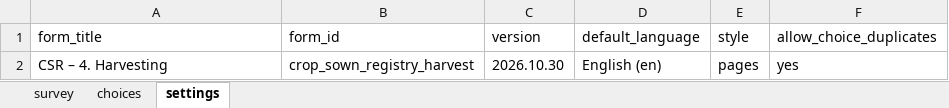
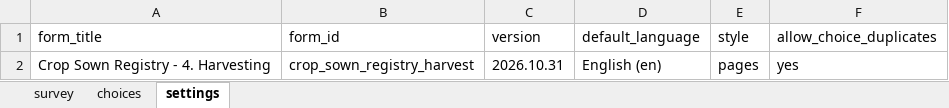
Before and after one commit to Centre-for-Open-Societal-Systems/cropsown-regsitry, an Excel workbook: odk/forms/crop_sown_registry_harvest.xlsx, sheet settings, drawn as a sheet; values as stored, in another font and other column widths than the file's, no borders; the diff names each change by its address in the sheet, - before the commit and + after, or states it on an @@ line.

Commit message:
Make every ODK form text readable: required messages, plain validation messages and spelled-out labels (#182)
Field names, choice names, constraints and calculations are unchanged. The
builder VERSION and manifest move to 2026.10.31.

```diff
--- a/odk/forms/crop_sown_registry_harvest.xlsx (sheet settings)
+++ b/odk/forms/crop_sown_registry_harvest.xlsx (sheet settings)
-A2 (form_title): CSR – 4. Harvesting
+A2 (form_title): Crop Sown Registry - 4. Harvesting
-C2 (version): 2026.10.30
+C2 (version): 2026.10.31
```
Also changed, not shown: sheet survey, odk/source/crop_sown_registry_plan.xlsx, 8 other files.
